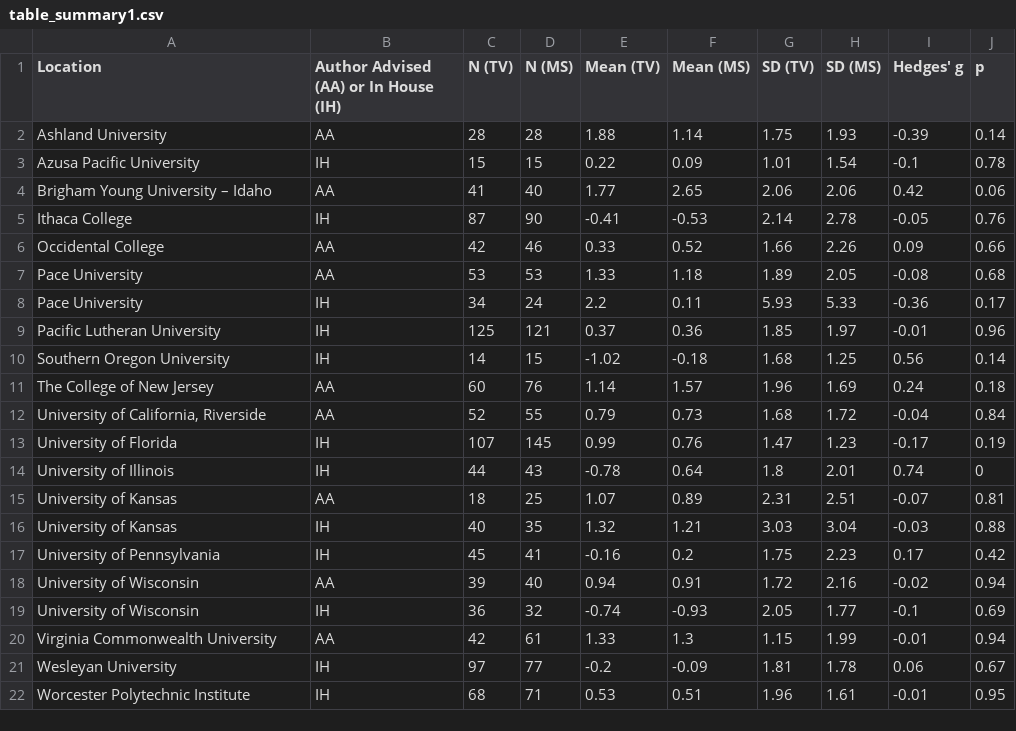
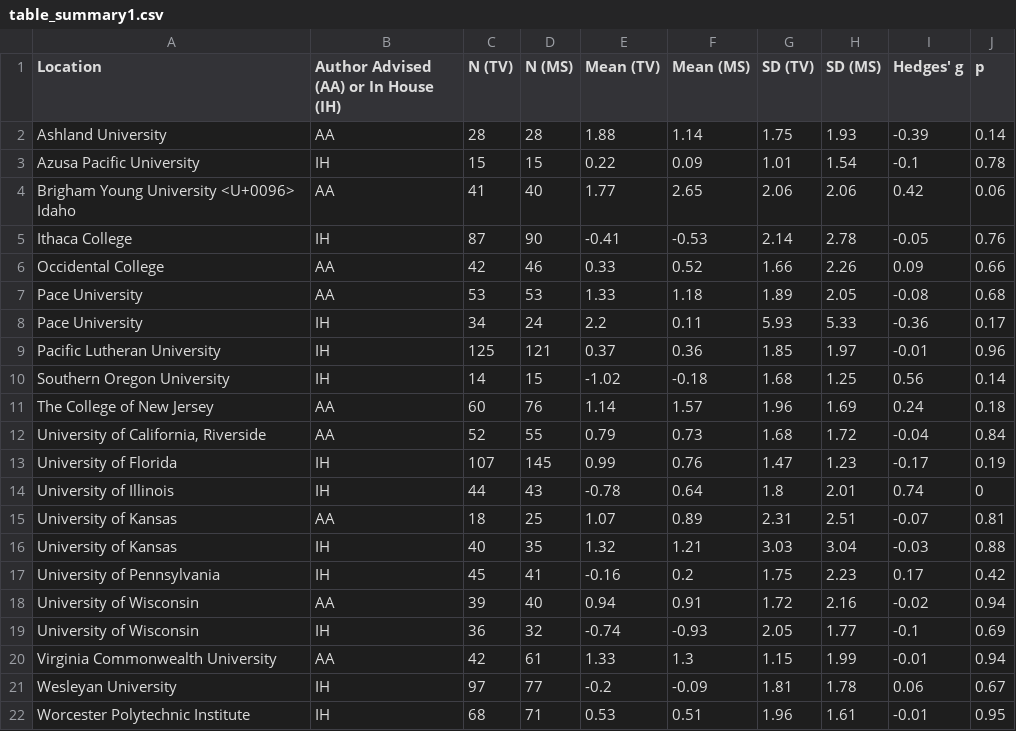
Before and after one commit to raklein/ml4, a CSV file: output/table_summary1.csv, drawn as a sheet.

```diff
--- a/output/table_summary1.csv
+++ b/output/table_summary1.csv
@@ -3,3 +3,3 @@
 "Azusa Pacific University","IH",15,15,0.22,0.09,1.01,1.54,-0.1,0.78
-"Brigham Young University – Idaho","AA",41,40,1.77,2.65,2.06,2.06,0.42,0.06
+"Brigham Young University <U+0096> Idaho","AA",41,40,1.77,2.65,2.06,2.06,0.42,0.06
 "Ithaca College","IH",87,90,-0.41,-0.53,2.14,2.78,-0.05,0.76
```
Also changed, not shown: output/table_summary2.csv, output/table_summary3.csv, 9 other files.
